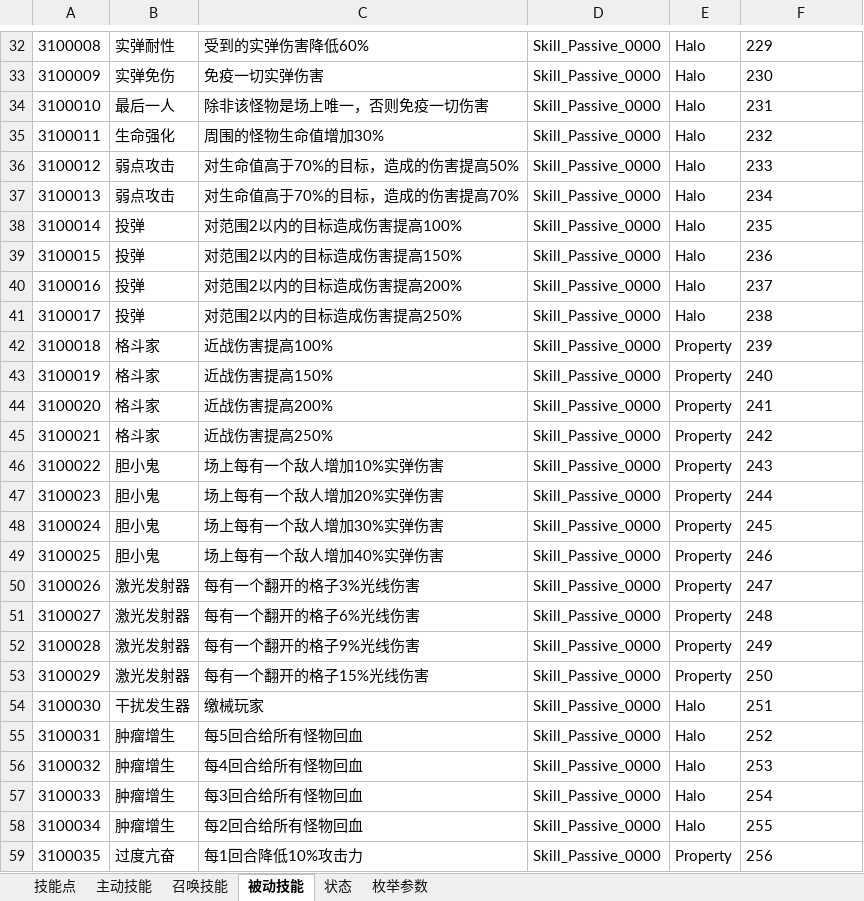
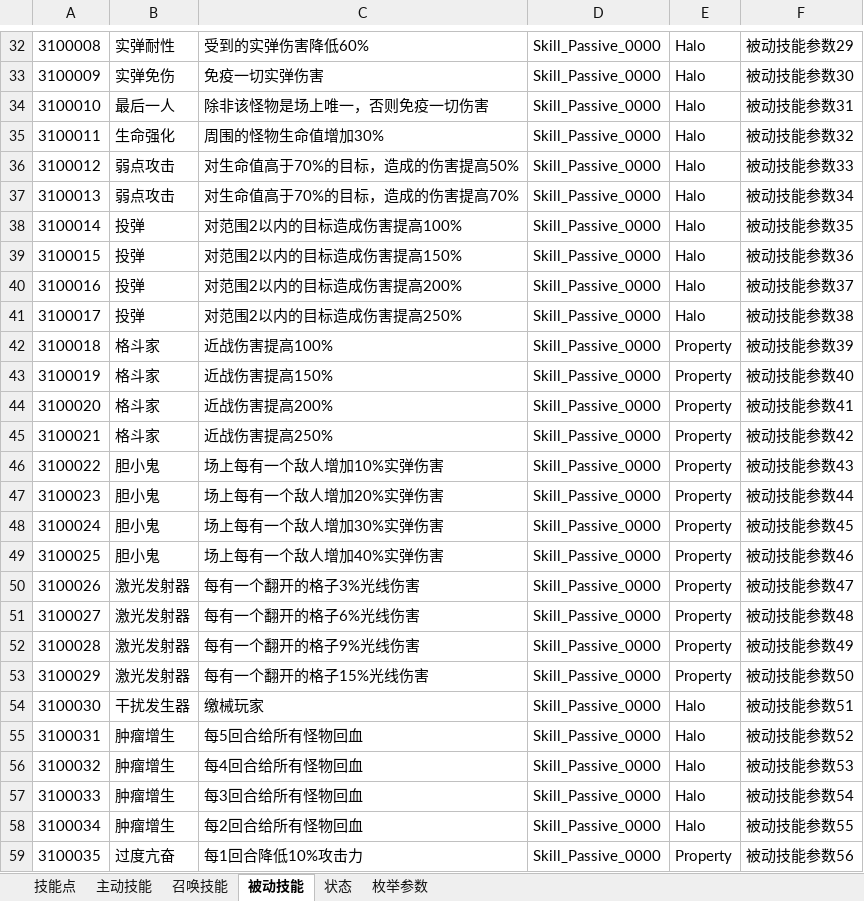
Before and after one commit to Canvastudio/Prometheus, an Excel workbook: Design/原始配置表/技能.xlsm, sheet 被动技能, drawn as a sheet; only a part is shown, gaps mark what is left out; values as stored, in another font and other column widths than the file's, no borders; conditional formats and table styles not drawn; the diff covers the shown part only; the diff names each change by its address in the sheet, - before the commit and + after, or states it on an @@ line.

```diff
--- a/Design/原始配置表/技能.xlsm (sheet 被动技能)
+++ b/Design/原始配置表/技能.xlsm (sheet 被动技能)
-F32: 229
+F32: 被动技能参数29
-F33: 230
+F33: 被动技能参数30
-F34: 231
+F34: 被动技能参数31
-F35: 232
+F35: 被动技能参数32
-F36: 233
+F36: 被动技能参数33
-F37: 234
+F37: 被动技能参数34
-F38: 235
+F38: 被动技能参数35
-F39: 236
+F39: 被动技能参数36
-F40: 237
+F40: 被动技能参数37
-F41: 238
+F41: 被动技能参数38
-F42: 239
+F42: 被动技能参数39
-F43: 240
+F43: 被动技能参数40
-F44: 241
+F44: 被动技能参数41
-F45: 242
+F45: 被动技能参数42
-F46: 243
+F46: 被动技能参数43
-F47: 244
+F47: 被动技能参数44
-F48: 245
+F48: 被动技能参数45
-F49: 246
+F49: 被动技能参数46
-F50: 247
+F50: 被动技能参数47
-F51: 248
+F51: 被动技能参数48
-F52: 249
+F52: 被动技能参数49
-F53: 250
+F53: 被动技能参数50
-F54: 251
+F54: 被动技能参数51
-F55: 252
+F55: 被动技能参数52
-F56: 253
+F56: 被动技能参数53
-F57: 254
+F57: 被动技能参数54
-F58: 255
+F58: 被动技能参数55
-F59: 256
+F59: 被动技能参数56
```
Also changed, not shown: 45 edited cells elsewhere in this sheet, sheet 状态, sheet 主动技能, Design/原始配置表/自定义参数.xlsm, 4 other files.
